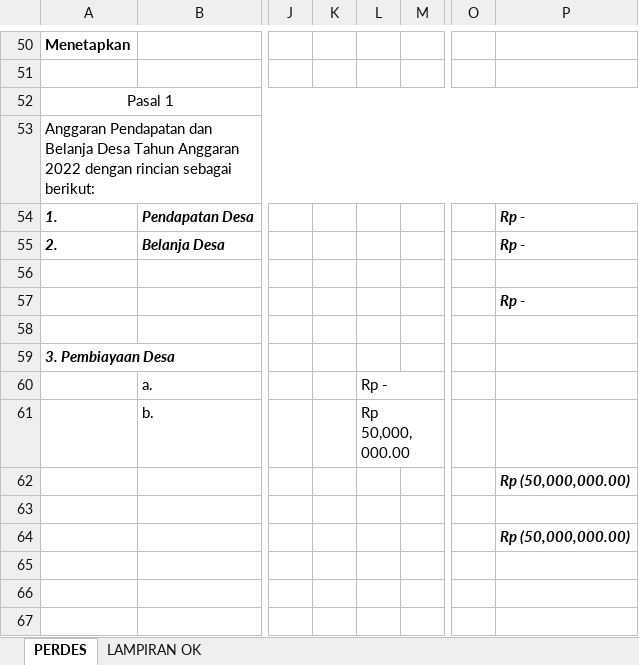
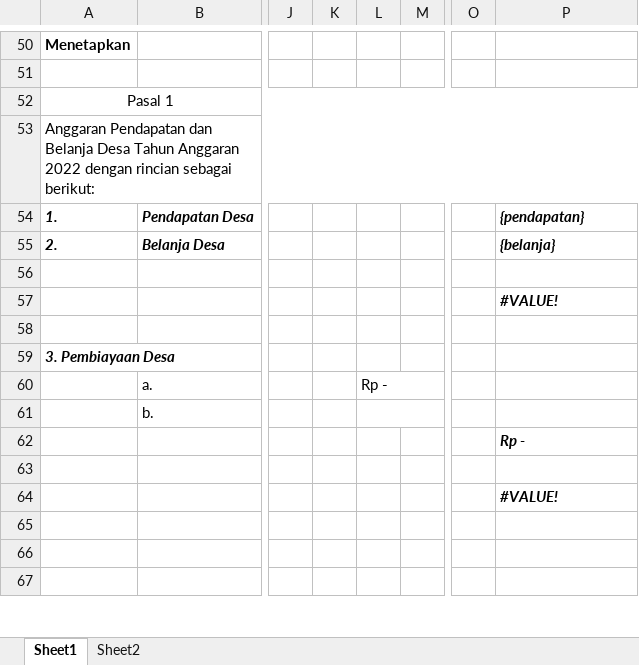
Before and after one commit to IqbalSalim/sipede, an Excel workbook: public/templates/template_rapbdes.xlsx, sheet Sheet1, drawn as a sheet; only a part is shown, gaps mark what is left out; values as stored, in another font and other column widths than the file's, no borders; charts and pictures not drawn; 1 other sheet too large or unreadable and not compared; the diff names each change by its address in the sheet, - before the commit and + after, or states it on an @@ line.

Commit message:
fitur export rapbdes

```diff
--- a/public/templates/template_rapbdes.xlsx (sheet Sheet1)
+++ b/public/templates/template_rapbdes.xlsx (sheet Sheet1)
-sheet tab: PERDES
+sheet tab: Sheet1
-sheet tab: LAMPIRAN OK
+sheet tab: Sheet2
-P54: Rp -
+P54: {pendapatan}
-P55: Rp -
+P55: {belanja}
-P57: Rp -
+P57: #VALUE!
-L61: Rp 50,000,000.00
+L61: (empty)
-P62: Rp (50,000,000.00)
+P62: Rp -
-P64: Rp (50,000,000.00)
+P64: #VALUE!
```
Also changed, not shown: formulas that keep their value, charts or pictures, 7 other files.
